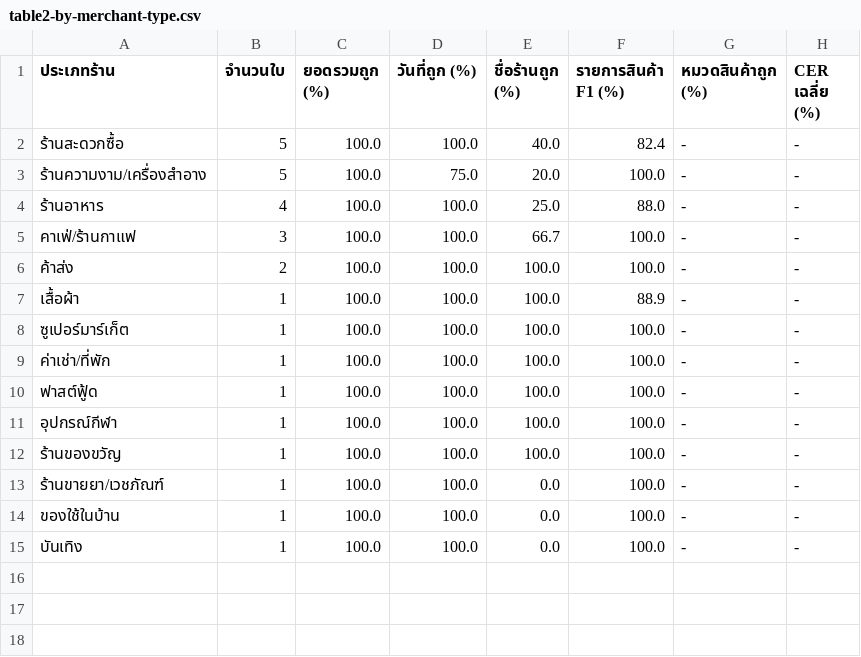
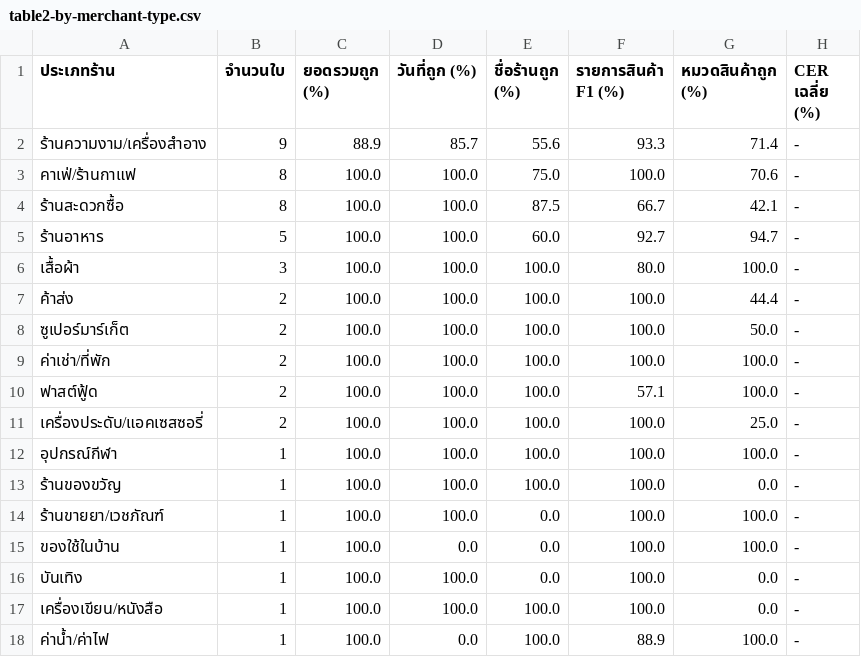
Before and after one commit to Thanchanokki/PjPukthong, a CSV file: pukthong/backend/evaluation/results/table2-by-merchant-type.csv, drawn as a sheet.

```diff
--- a/pukthong/backend/evaluation/results/table2-by-merchant-type.csv
+++ b/pukthong/backend/evaluation/results/table2-by-merchant-type.csv
@@ -1,15 +1,18 @@
 ประเภทร้าน,จำนวนใบ,ยอดรวมถูก (%),วันที่ถูก (%),ชื่อร้านถูก (%),รายการสินค้า F1 (%),หมวดสินค้าถูก (%),CER เฉลี่ย (%)
-ร้านสะดวกซื้อ,5,100.0,100.0,40.0,82.4,-,-
-ร้านความงาม/เครื่องสำอาง,5,100.0,75.0,20.0,100.0,-,-
-ร้านอาหาร,4,100.0,100.0,25.0,88.0,-,-
-คาเฟ่/ร้านกาแฟ,3,100.0,100.0,66.7,100.0,-,-
-ค้าส่ง,2,100.0,100.0,100.0,100.0,-,-
-เสื้อผ้า,1,100.0,100.0,100.0,88.9,-,-
-ซูเปอร์มาร์เก็ต,1,100.0,100.0,100.0,100.0,-,-
-ค่าเช่า/ที่พัก,1,100.0,100.0,100.0,100.0,-,-
-ฟาสต์ฟู้ด,1,100.0,100.0,100.0,100.0,-,-
-อุปกรณ์กีฬา,1,100.0,100.0,100.0,100.0,-,-
-ร้านของขวัญ,1,100.0,100.0,100.0,100.0,-,-
-ร้านขายยา/เวชภัณฑ์,1,100.0,100.0,0.0,100.0,-,-
-ของใช้ในบ้าน,1,100.0,100.0,0.0,100.0,-,-
-บันเทิง,1,100.0,100.0,0.0,100.0,-,-
+ร้านความงาม/เครื่องสำอาง,9,88.9,85.7,55.6,93.3,71.4,-
+คาเฟ่/ร้านกาแฟ,8,100.0,100.0,75.0,100.0,70.6,-
+ร้านสะดวกซื้อ,8,100.0,100.0,87.5,66.7,42.1,-
+ร้านอาหาร,5,100.0,100.0,60.0,92.7,94.7,-
+เสื้อผ้า,3,100.0,100.0,100.0,80.0,100.0,-
+ค้าส่ง,2,100.0,100.0,100.0,100.0,44.4,-
+ซูเปอร์มาร์เก็ต,2,100.0,100.0,100.0,100.0,50.0,-
+ค่าเช่า/ที่พัก,2,100.0,100.0,100.0,100.0,100.0,-
+ฟาสต์ฟู้ด,2,100.0,100.0,100.0,57.1,100.0,-
+เครื่องประดับ/แอคเซสซอรี่,2,100.0,100.0,100.0,100.0,25.0,-
+อุปกรณ์กีฬา,1,100.0,100.0,100.0,100.0,100.0,-
+ร้านของขวัญ,1,100.0,100.0,100.0,100.0,0.0,-
+ร้านขายยา/เวชภัณฑ์,1,100.0,100.0,0.0,100.0,100.0,-
+ของใช้ในบ้าน,1,100.0,0.0,0.0,100.0,100.0,-
+บันเทิง,1,100.0,100.0,0.0,100.0,0.0,-
+เครื่องเขียน/หนังสือ,1,100.0,100.0,100.0,100.0,0.0,-
+ค่าน้ำ/ค่าไฟ,1,100.0,0.0,100.0,88.9,100.0,-
```
Also changed, not shown: pukthong/backend/evaluation/results/table1-accuracy.csv, pukthong/backend/evaluation/results/table2-by-condition.csv, 11 other files.
